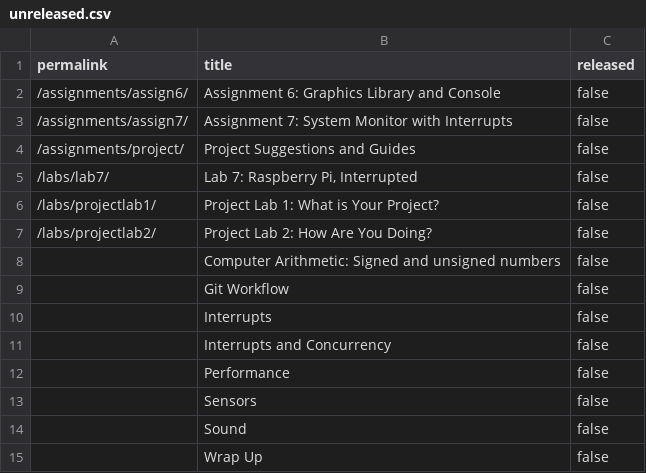
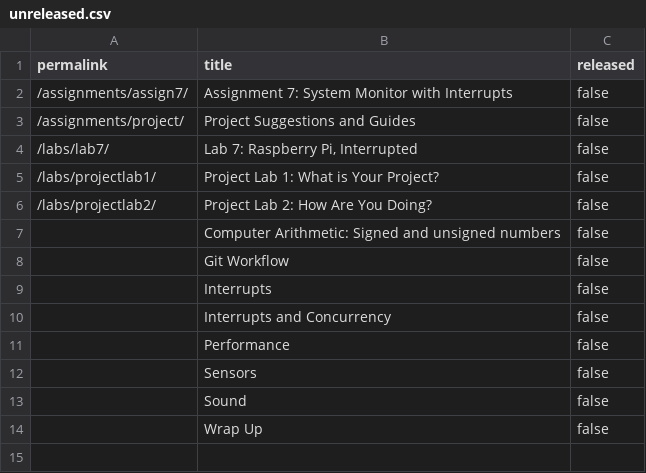
Before and after one commit to smundada/cs107e.github.io, a CSV file: _data/unreleased.csv, drawn as a sheet.

Commit message:
Merge pull request #178 from cs107e/assign6-spr-2018 commit fb02a396b87c96732736817996962c90cca9e7a2 Merge: af143fd 0ea2c52 Author: Leonard (Lenny) Truong <leonardtruong@gmail.com> Date:   Wed May 16 21:36:09 2018 -0700
    Merge pull request #178 from cs107e/assign6-spr-2018

    Assign6 Release

```diff
--- a/_data/unreleased.csv
+++ b/_data/unreleased.csv
@@ -1,3 +1,2 @@
 permalink,title,released
-"/assignments/assign6/","Assignment 6: Graphics Library and Console",false
 "/assignments/assign7/","Assignment 7: System Monitor with Interrupts",false
```
Also changed, not shown: 5 other files.
